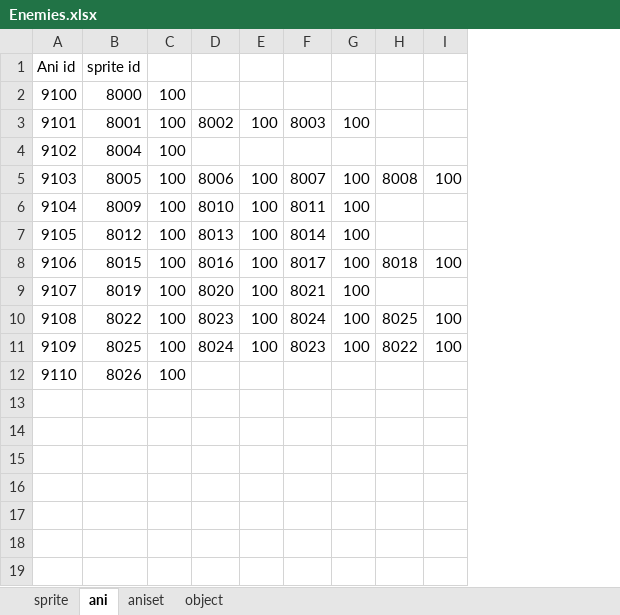
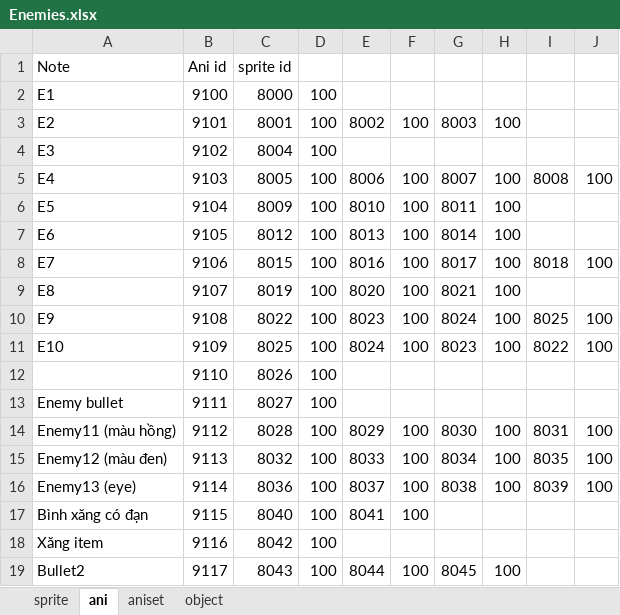
Before and after one commit to huyenvo15012000/nhapmongame, an Excel workbook: Enemies.xlsx, sheet ani, drawn as a sheet; values as stored, in another font and other column widths than the file's, no borders; the diff names each change by its address in the sheet, - before the commit and + after, or states it on an @@ line.

```diff
--- a/Enemies.xlsx (sheet ani)
+++ b/Enemies.xlsx (sheet ani)
+column A, rows 1-11: Note | E1 | E2 | E3 | E4 | E5 | E6 | E7 | E8 | E9 | E10
+row 13: Enemy bullet | 9111 | 8027 | 100
+row 14: Enemy11 (màu hồng) | 9112 | 8028 | 100 | 8029 | 100 | 8030 | 100 | 8031 | 100
+row 15: Enemy12 (màu đen) | 9113 | 8032 | 100 | 8033 | 100 | 8034 | 100 | 8035 | 100
+row 16: Enemy13 (eye) | 9114 | 8036 | 100 | 8037 | 100 | 8038 | 100 | 8039 | 100
+row 17: Bình xăng có đạn | 9115 | 8040 | 100 | 8041 | 100
+row 18: Xăng item | 9116 | 8042 | 100
+row 19: Bullet2 | 9117 | 8043 | 100 | 8044 | 100 | 8045 | 100
```
Also changed, not shown: sheet sprite, sheet object, sheet aniset, formulas that keep their value, 16 other files.
